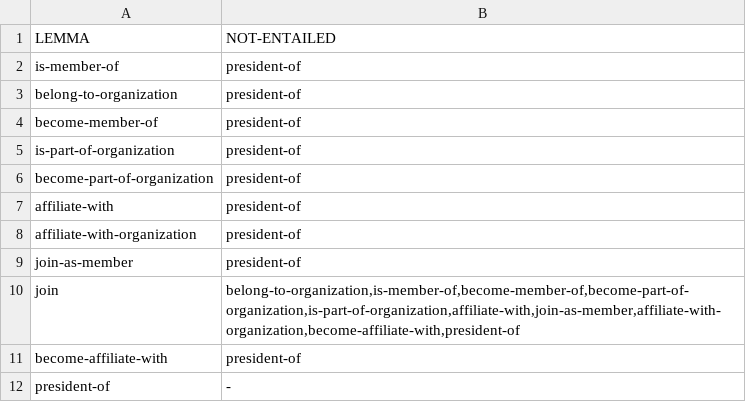
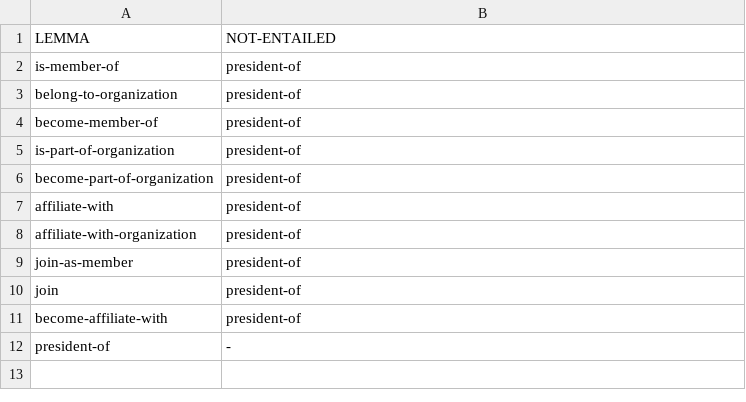
Before and after one commit to yanaiela/lm_meaning, a TSV file: data/pattern_data/entailed_lemmas_extended/P463.tsv, drawn as a sheet.

```diff
--- a/data/pattern_data/entailed_lemmas_extended/P463.tsv
+++ b/data/pattern_data/entailed_lemmas_extended/P463.tsv
@@ -9,3 +9,3 @@ affiliate-with-organization	president-of
 join-as-member	president-of
-join	belong-to-organization,is-member-of,become-member-of,become-part-of-organization,is-part-of-organization,affiliate-with,join-as-member,affiliate-with-organization,become-affiliate-with,president-of
+join	president-of
 become-affiliate-with	president-of
```
Also changed, not shown: 8 other files.
